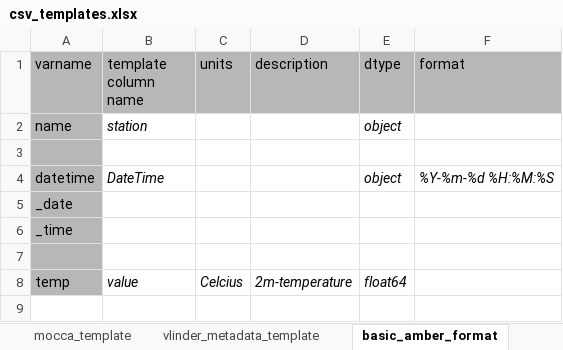
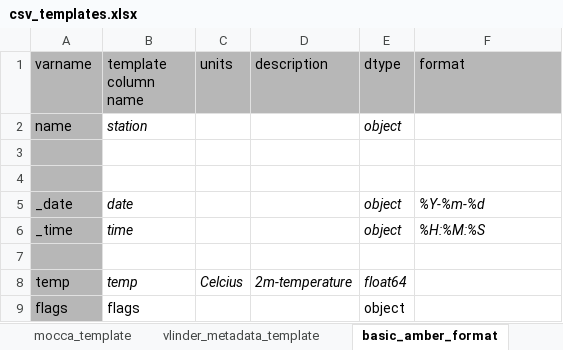
Before and after one commit to vergauwenthomas/MetObs_toolkit, an Excel workbook: src/vlinder_toolkit/data_templates/csv_templates.xlsx, sheet basic_amber_format, drawn as a sheet; values as stored, in another font and other column widths than the file's, no borders; removed rows and columns are numbered as before the commit, all else as after; the diff names each change by its address in the sheet, - before the commit and + after, or states it on an @@ line.

```diff
--- a/src/vlinder_toolkit/data_templates/csv_templates.xlsx (sheet basic_amber_format)
+++ b/src/vlinder_toolkit/data_templates/csv_templates.xlsx (sheet basic_amber_format)
-row 4: datetime | DateTime |  |  | object | %Y-%m-%d %H:%M:%S
-row 5: _date
-row 6: _time
+row 5: _date | date |  |  | object | %Y-%m-%d
+row 6: _time | time |  |  | object | %H:%M:%S
+row 7: (empty)
-B8 (template column name): value
+B8 (template column name): temp
+row 9: flags | flags |  |  | object
```
Also changed, not shown: 6 other files.
